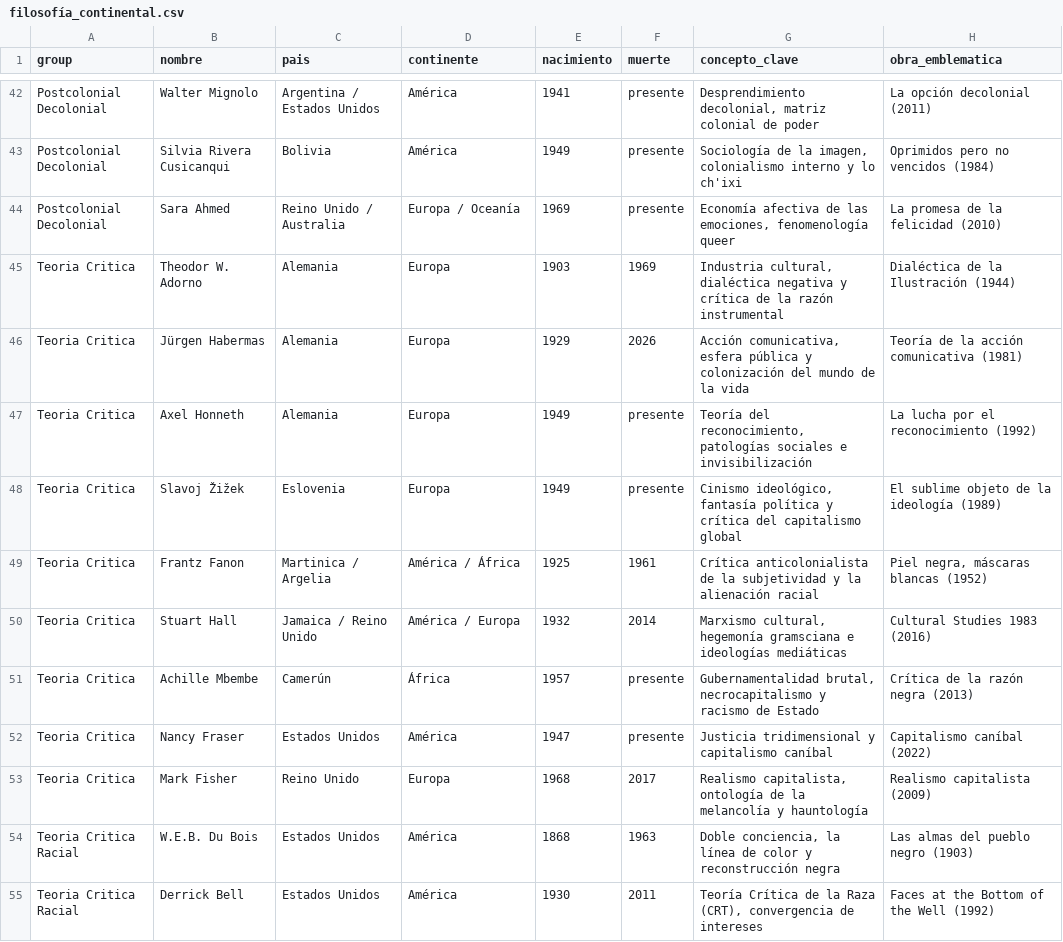
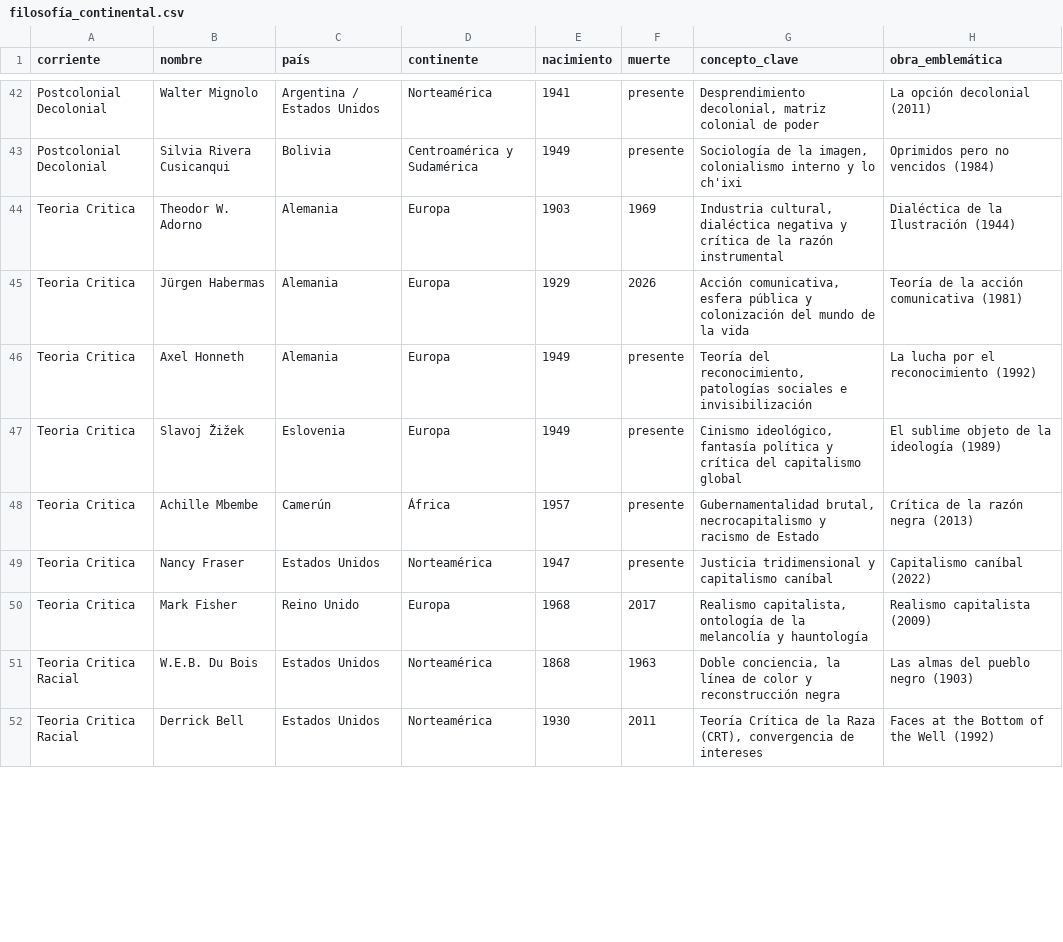
Before and after one commit to diegopaucarv/autores, a CSV file: data/filosofía_continental.csv, drawn as a sheet; only a part is shown, gaps mark what is left out; removed rows and columns are numbered as before the commit, all else as after; the diff covers the shown part only; the diff names each change by its address in the sheet, - before the commit and + after, or states it on an @@ line.

```diff
--- a/data/filosofía_continental.csv
+++ b/data/filosofía_continental.csv
-A1: group
+A1: corriente
-C1: pais
+C1: país
-H1: obra_emblematica
+H1: obra_emblemática
-D42 (continente): América
+D42 (continente): Norteamérica
-D43 (continente): América
+D43 (continente): Centroamérica y Sudamérica
-row 44: Postcolonial Decolonial | Sara Ahmed | Reino Unido / Australia | Europa / Oceanía | 1969 | presente | Economía afectiva de las emociones, fenomenología queer | La promesa de la felicidad (2010)
-row 49: Teoria Critica | Frantz Fanon | Martinica / Argelia | América / África | 1925 | 1961 | Crítica anticolonialista de la subjetividad y la alienación racial | Piel negra, máscaras blancas (1952)
-row 50: Teoria Critica | Stuart Hall | Jamaica / Reino Unido | América / Europa | 1932 | 2014 | Marxismo cultural, hegemonía gramsciana e ideologías mediáticas | Cultural Studies 1983 (2016)
-D49 (continente): América
+D49 (continente): Norteamérica
-D51:D52 (continente): América
+D51:D52 (continente): Norteamérica
```
Also changed, not shown: 3 removed rows and 45 edited cells elsewhere in this file.
